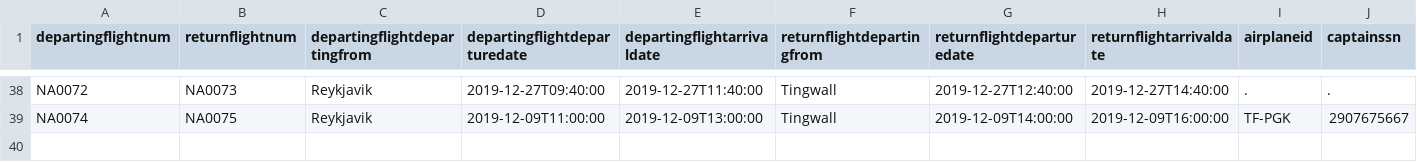
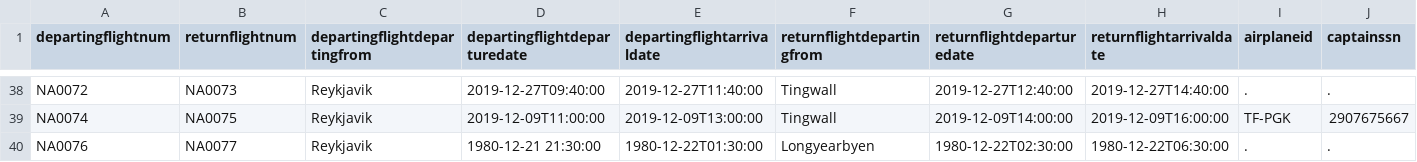
Before and after one commit to irmalexandra/vln1_chuck_nan, a CSV file: code/repo/voyages.csv, drawn as a sheet; only a part is shown, gaps mark what is left out; rows hold the shown columns only; the diff names each change by its address in the sheet, - before the commit and + after, or states it on an @@ line.

Commit message:
DUPLICATE VOYAGE! WOOP

```diff
--- a/code/repo/voyages.csv
+++ b/code/repo/voyages.csv
+row 40: NA0076 | NA0077 | Reykjavik | 1980-12-21 21:30:00 | 1980-12-22T01:30:00 | Longyearbyen | 1980-12-22T02:30:00 | 1980-12-22T06:30:00 | . | .
```
Also changed, not shown: 2 other files.
